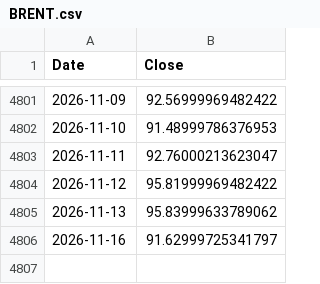
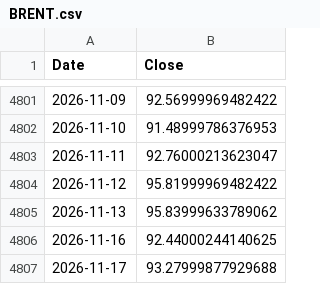
Before and after one commit to VanshGupta18/Forsyt, a CSV file: nifty-50/data/BRENT.csv, drawn as a sheet; only a part is shown, gaps mark what is left out.

```diff
--- a/nifty-50/data/BRENT.csv
+++ b/nifty-50/data/BRENT.csv
@@ -4805,2 +4805,3 @@ Date,Close
 2026-11-13,95.83999633789062
-2026-11-16,91.62999725341797
+2026-11-16,92.44000244140625
+2026-11-17,93.27999877929688
```
Also changed, not shown: gpr_index/outputs/gpr_corridor_daily.csv, gpr_index/outputs/gpr_daily_index.csv, 6 other files.
